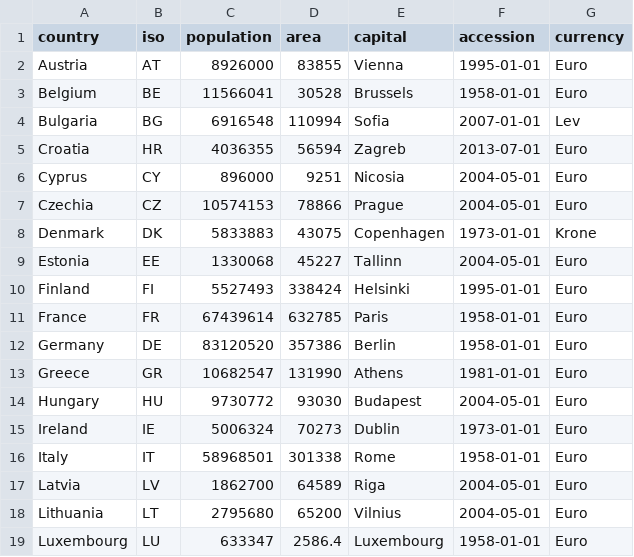
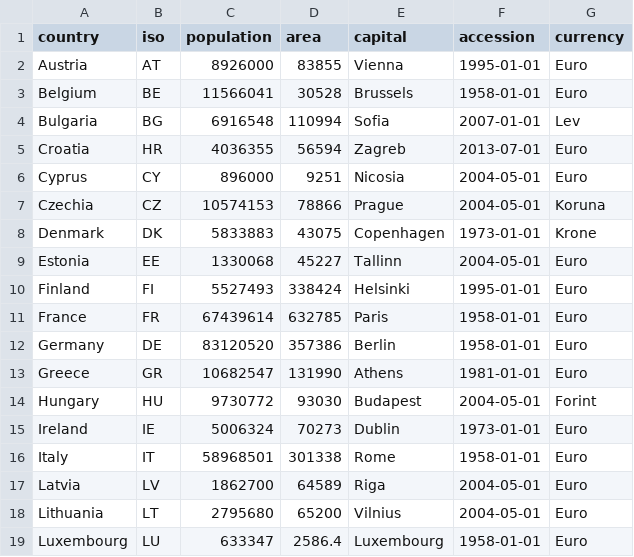
Before and after one commit to srobotta/moodle-database-presets, a CSV file: table-sort/countries.csv, drawn as a sheet; only a part is shown.

Commit message:
Fix currencies and add explanation to updated screenshot in multisort table.

```diff
--- a/table-sort/countries.csv
+++ b/table-sort/countries.csv
@@ -6,3 +6,3 @@ Croatia;HR;4036355;56594;Zagreb;2013-07-01;Euro
 Cyprus;CY;896000;9251;Nicosia;2004-05-01;Euro
-Czechia;CZ;10574153;78866;Prague;2004-05-01;Euro
+Czechia;CZ;10574153;78866;Prague;2004-05-01;Koruna
 Denmark;DK;5833883;43075;Copenhagen;1973-01-01;Krone
@@ -13,3 +13,3 @@ Germany;DE;83120520;357386;Berlin;1958-01-01;Euro
 Greece;GR;10682547;131990;Athens;1981-01-01;Euro
-Hungary;HU;9730772;93030;Budapest;2004-05-01;Euro
+Hungary;HU;9730772;93030;Budapest;2004-05-01;Forint
 Ireland;IE;5006324;70273;Dublin;1973-01-01;Euro
```
Also changed, not shown: 2 other files.
